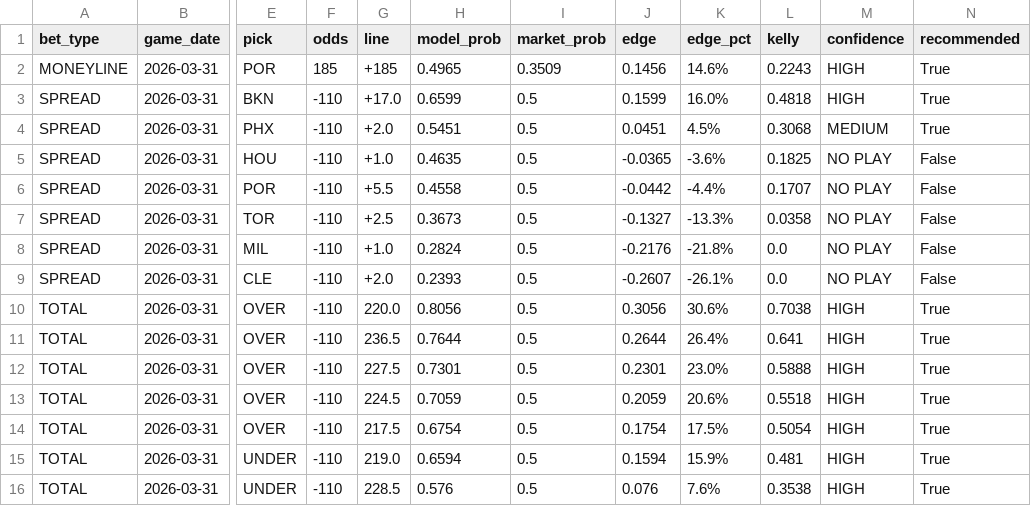
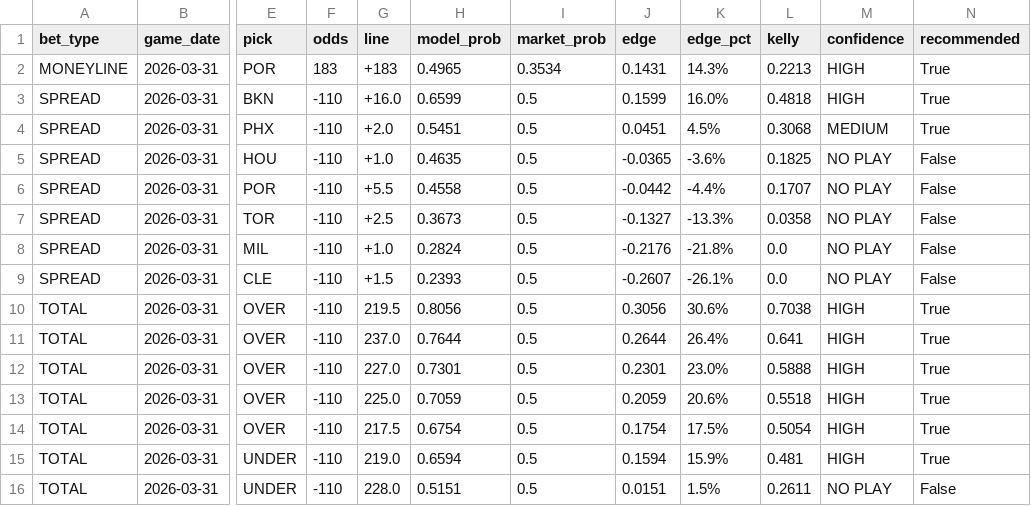
Before and after one commit to anirudhatalmale6-alt/nba-betting-predictor, a CSV file: data/output/picks_2026-03-31.csv, drawn as a sheet; only a part is shown, gaps mark what is left out; the diff names each change by its address in the sheet, - before the commit and + after, or states it on an @@ line.

Commit message:
Tighten NBA thresholds and cap at 2 picks per type for fewer, higher-quality plays

```diff
--- a/data/output/picks_2026-03-31.csv
+++ b/data/output/picks_2026-03-31.csv
-F2 (odds): 185
+F2 (odds): 183
-G2 (line): +185
+G2 (line): +183
-I2 (market_prob): 0.3509
+I2 (market_prob): 0.3534
-J2 (edge): 0.1456
+J2 (edge): 0.1431
-K2 (edge_pct): 14.6%
+K2 (edge_pct): 14.3%
-L2 (kelly): 0.2243
+L2 (kelly): 0.2213
-G3 (line): +17.0
+G3 (line): +16.0
-G9 (line): +2.0
+G9 (line): +1.5
-G10 (line): 220.0
+G10 (line): 219.5
-G11 (line): 236.5
+G11 (line): 237.0
-G12 (line): 227.5
+G12 (line): 227.0
-G13 (line): 224.5
+G13 (line): 225.0
-G16 (line): 228.5
+G16 (line): 228.0
-H16 (model_prob): 0.576
+H16 (model_prob): 0.5151
-J16 (edge): 0.076
+J16 (edge): 0.0151
-K16 (edge_pct): 7.6%
+K16 (edge_pct): 1.5%
-L16 (kelly): 0.3538
+L16 (kelly): 0.2611
-M16 (confidence): HIGH
+M16 (confidence): NO PLAY
-N16 (recommended): True
+N16 (recommended): False
```
Also changed, not shown: 7 other files.
